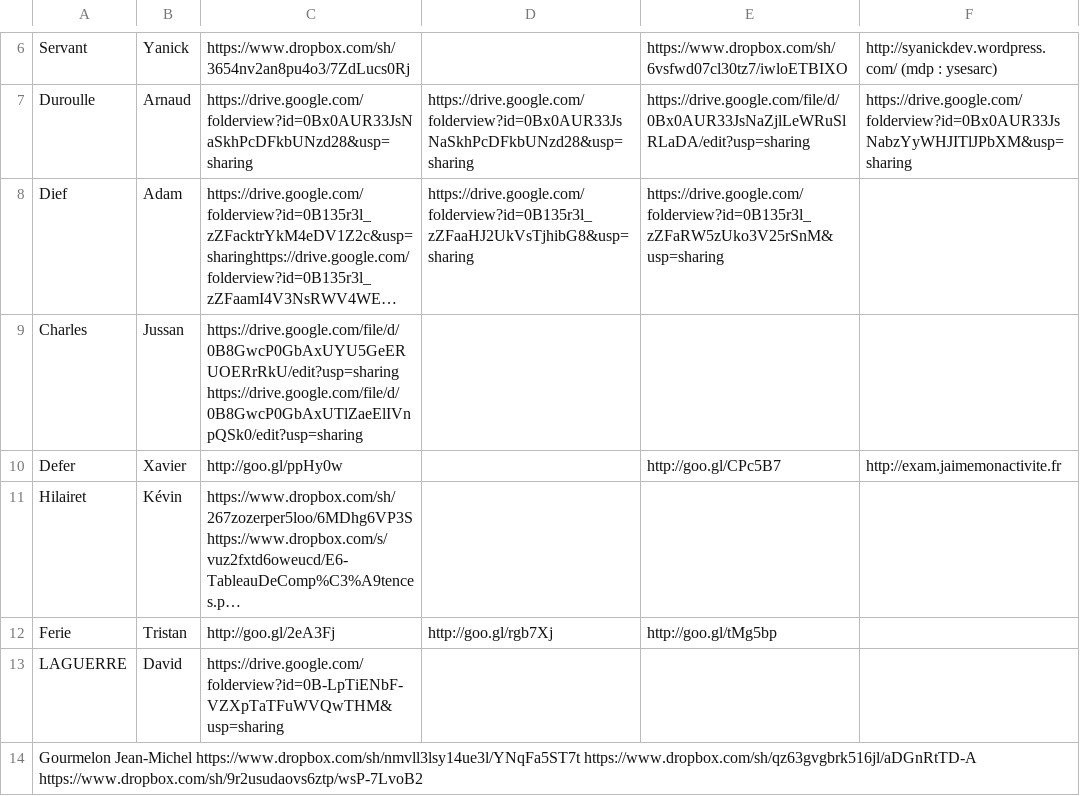
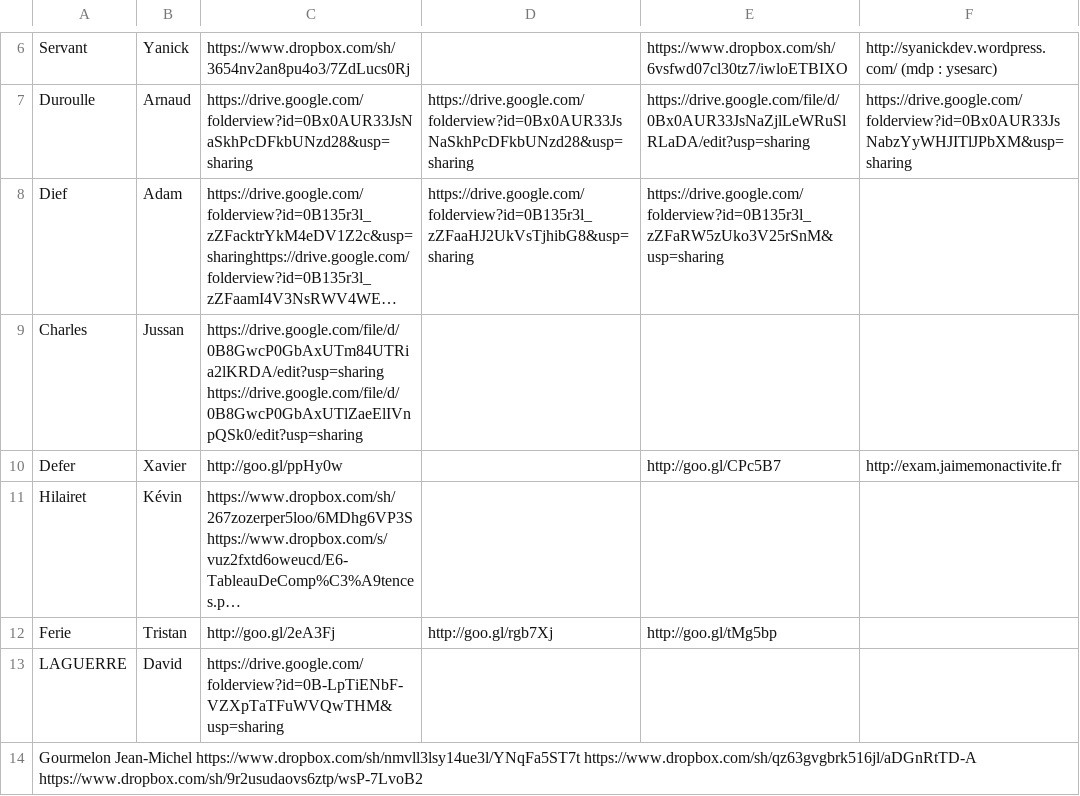
Before and after one commit to BTS-SIO2-2013/EXAM, a CSV file: resume.csv, drawn as a sheet; only a part is shown, gaps mark what is left out; long unchanged cells end in …; the diff names each change by its address in the sheet, - before the commit and + after, or states it on an @@ line.

Commit message:
Update resume.csv

```diff
--- a/resume.csv
+++ b/resume.csv
-C9: https://drive.google.com/file/d/0B8GwcP0GbAxUYU5GeERUOERrRkU/edit?usp=sharing https://drive.google.com/file/d/0B8GwcP0GbAxUTlZaeElIVnpQSk0/edit?usp=sharing
+C9: https://drive.google.com/file/d/0B8GwcP0GbAxUTm84UTRia2lKRDA/edit?usp=sharing https://drive.google.com/file/d/0B8GwcP0GbAxUTlZaeElIVnpQSk0/edit?usp=sharing
```
